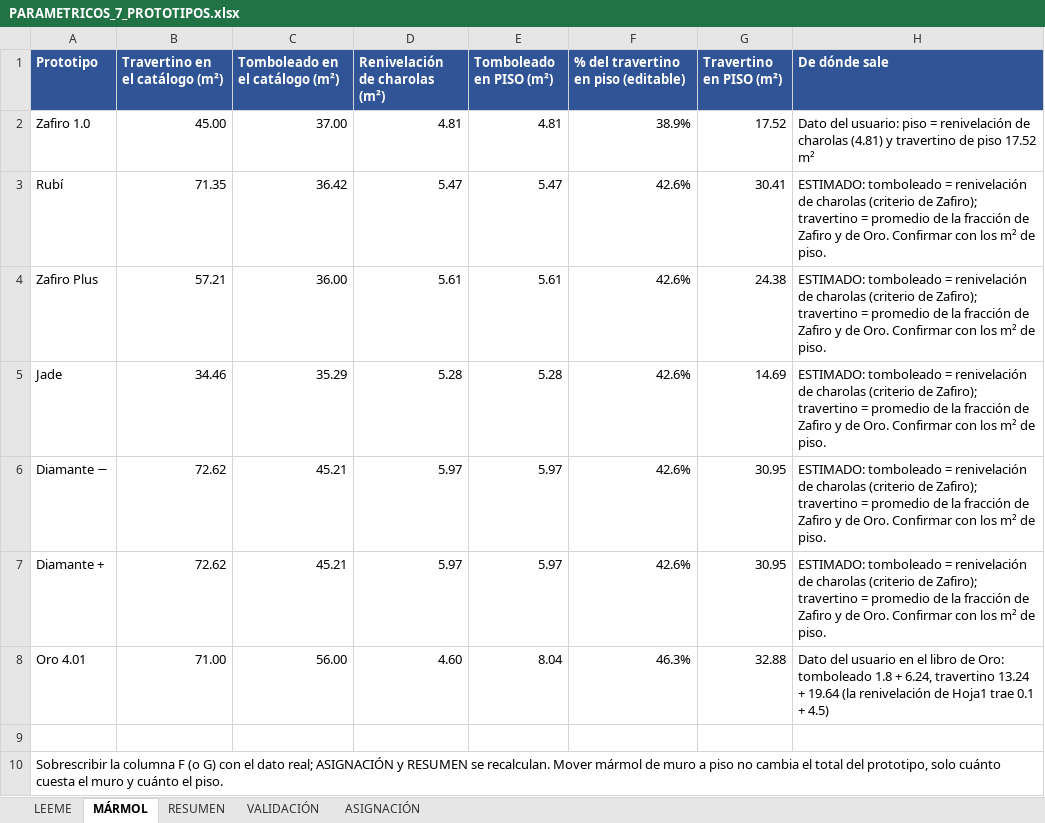
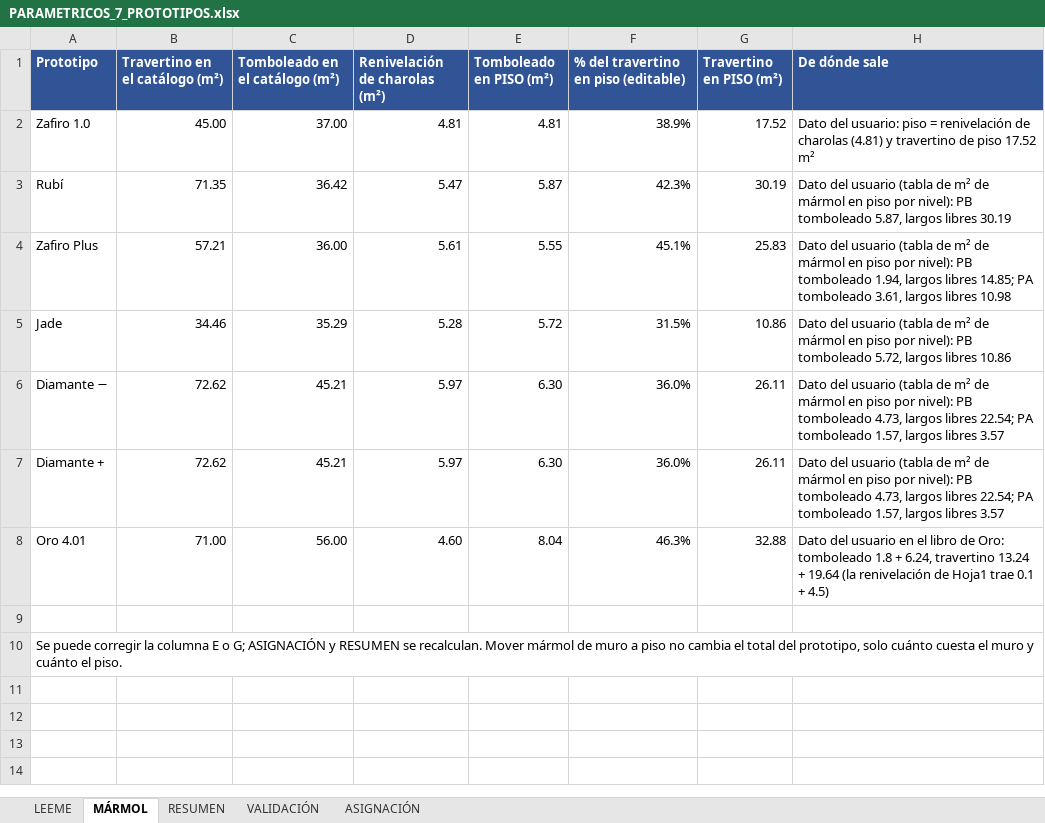
Before and after one commit to angelbar4ia-byte/CEREBRO-ERP-CONSTRUCCION, an Excel workbook: 1-mundo/fuentes/parametricos/PARAMETRICOS_7_PROTOTIPOS.xlsx, sheet MÁRMOL, drawn as a sheet; values as stored, in another font and other column widths than the file's, no borders; the diff names each change by its address in the sheet, - before the commit and + after, or states it on an @@ line.

```diff
--- a/1-mundo/fuentes/parametricos/PARAMETRICOS_7_PROTOTIPOS.xlsx (sheet MÁRMOL)
+++ b/1-mundo/fuentes/parametricos/PARAMETRICOS_7_PROTOTIPOS.xlsx (sheet MÁRMOL)
-E3 (Tomboleado en PISO (m²)): 5.47
+E3 (Tomboleado en PISO (m²)): 5.87
-F3: 42.6%
+F3: 42.3%
-G3 (Travertino en PISO (m²)): 30.41
+G3 (Travertino en PISO (m²)): 30.19
-H3 (De dónde sale): ESTIMADO: tomboleado = renivelación de charolas (criterio de Zafiro); travertino = promedio de la fracción de Zafiro y de Oro. Confirmar con los m² de piso.
+H3 (De dónde sale): Dato del usuario (tabla de m² de mármol en piso por nivel): PB tomboleado 5.87, largos libres 30.19
-E4 (Tomboleado en PISO (m²)): 5.61
+E4 (Tomboleado en PISO (m²)): 5.55
-F4: 42.6%
+F4: 45.1%
-G4 (Travertino en PISO (m²)): 24.38
+G4 (Travertino en PISO (m²)): 25.83
-H4 (De dónde sale): ESTIMADO: tomboleado = renivelación de charolas (criterio de Zafiro); travertino = promedio de la fracción de Zafiro y de Oro. Confirmar con los m² de piso.
+H4 (De dónde sale): Dato del usuario (tabla de m² de mármol en piso por nivel): PB tomboleado 1.94, largos libres 14.85; PA tomboleado 3.61, largos libres 10.98
-E5 (Tomboleado en PISO (m²)): 5.28
+E5 (Tomboleado en PISO (m²)): 5.72
-F5: 42.6%
+F5: 31.5%
-G5 (Travertino en PISO (m²)): 14.69
+G5 (Travertino en PISO (m²)): 10.86
-H5 (De dónde sale): ESTIMADO: tomboleado = renivelación de charolas (criterio de Zafiro); travertino = promedio de la fracción de Zafiro y de Oro. Confirmar con los m² de piso.
+H5 (De dónde sale): Dato del usuario (tabla de m² de mármol en piso por nivel): PB tomboleado 5.72, largos libres 10.86
-E6:E7 (Tomboleado en PISO (m²)): 5.97
+E6:E7 (Tomboleado en PISO (m²)): 6.30
-F6:F7: 42.6%
+F6:F7: 36.0%
-G6:G7 (Travertino en PISO (m²)): 30.95
+G6:G7 (Travertino en PISO (m²)): 26.11
-H6:H7 (De dónde sale): ESTIMADO: tomboleado = renivelación de charolas (criterio de Zafiro); travertino = promedio de la fracción de Zafiro y de Oro. Confirmar con los m² de piso.
+H6:H7 (De dónde sale): Dato del usuario (tabla de m² de mármol en piso por nivel): PB tomboleado 4.73, largos libres 22.54; PA tomboleado 1.57, largos libres 3.57
-A10 (Prototipo): Sobrescribir la columna F (o G) con el dato real; ASIGNACIÓN y…
+A10 (Prototipo): Se puede corregir la columna E o G; ASIGNACIÓN y…
```
Also changed, not shown: sheet ASIGNACIÓN, sheet RESUMEN, sheet LEEME, 5 other files.
